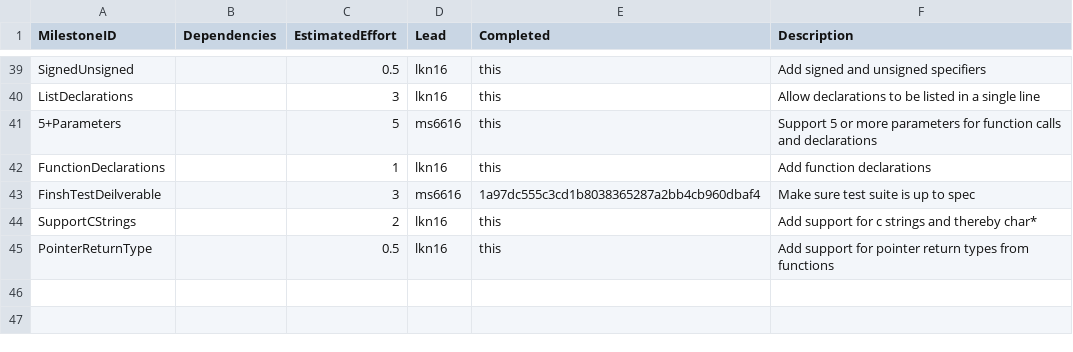
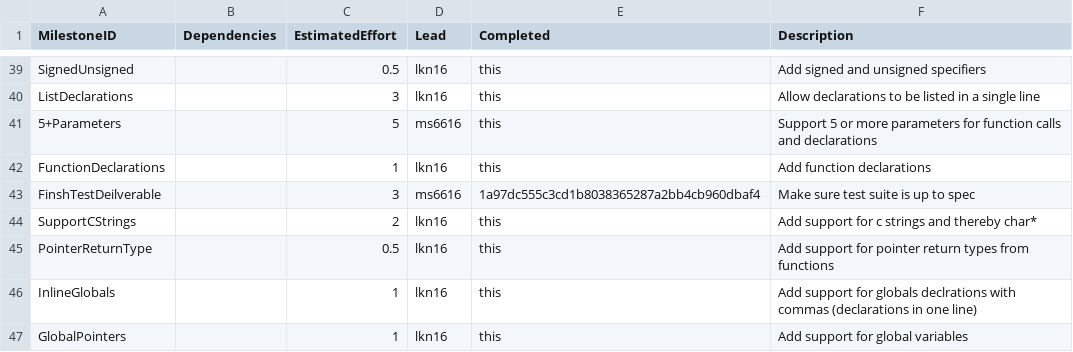
Before and after one commit to kyczawon/c-compiler, a CSV file: management/milestones.csv, drawn as a sheet; only a part is shown, gaps mark what is left out; the diff names each change by its address in the sheet, - before the commit and + after, or states it on an @@ line.

Commit message:
Add global pointers

```diff
--- a/management/milestones.csv
+++ b/management/milestones.csv
+row 46: InlineGlobals |  | 1 | lkn16 | this | Add support for globals declrations with commas (declarations in one line)
+row 47: GlobalPointers |  | 1 | lkn16 | this | Add support for global variables
```
Also changed, not shown: management/effort-log.csv, management/schedule.csv, 5 other files.
